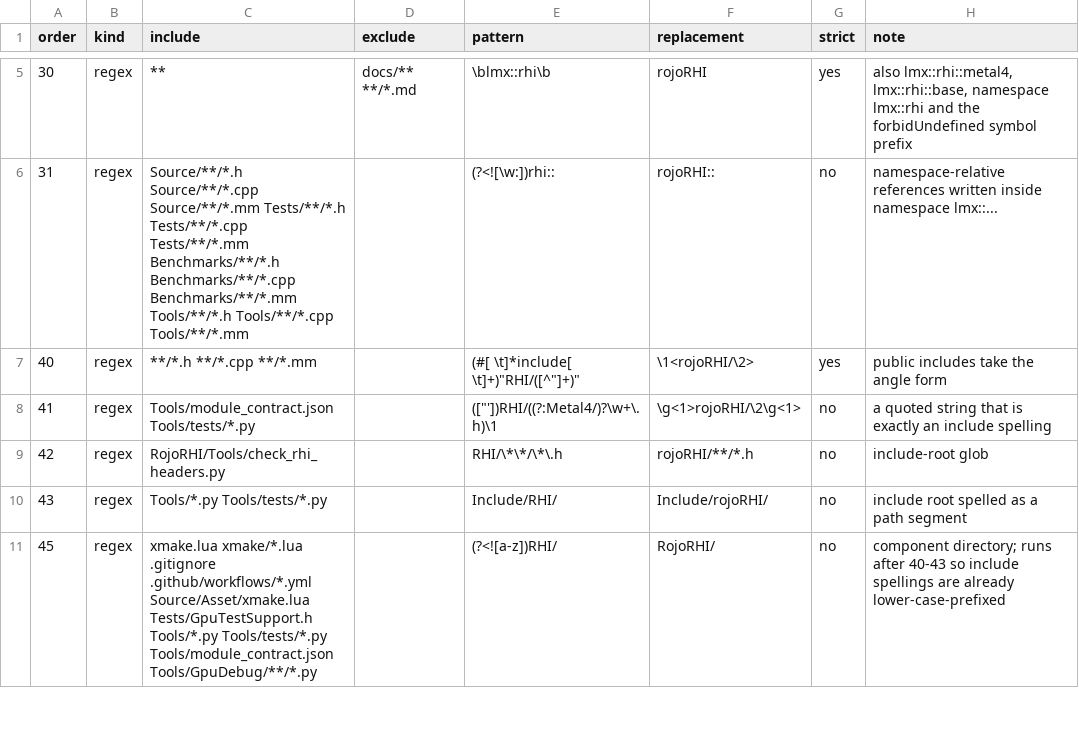
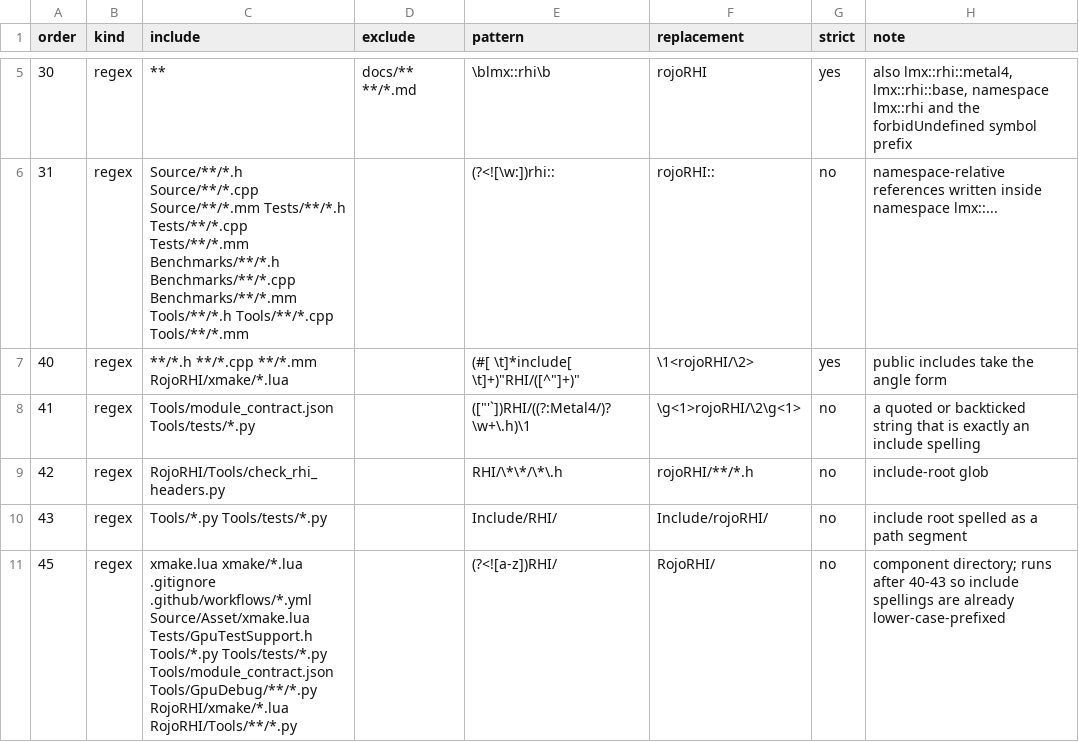
Before and after one commit to AmanThuL/rojo-rhi, a TSV file: Tools/Rename/substitution.tsv, drawn as a sheet; only a part is shown, gaps mark what is left out; the diff covers the shown part only.

Commit message:
docs: re-derive the rename record after the in-place decoupling
The in-place decoupling moved tests, shaders, tools and build files
under the component and created names the first table never saw. The
table now reaches the component's own build and tool files, renames the
probe define where the compiler flag spells it, follows Markdown link
targets into the moved tree and keeps the module-contract tool tests
true, so the renamed tree passes every gate without a manual touch-up.
The self-test pins each new or changed row, and the guide records the
post-decoupling dry run, the deliberate leaves and the remaining hand
edits.

```diff
--- a/Tools/Rename/substitution.tsv
+++ b/Tools/Rename/substitution.tsv
@@ -6,6 +6,6 @@ order	kind	include	exclude	pattern	replacement	strict	note
 31	regex	Source/**/*.h Source/**/*.cpp Source/**/*.mm Tests/**/*.h Tests/**/*.cpp Tests/**/*.mm Benchmarks/**/*.h Benchmarks/**/*.cpp Benchmarks/**/*.mm Tools/**/*.h Tools/**/*.cpp Tools/**/*.mm		(?<![\w:])rhi::	rojoRHI::	no	namespace-relative references written inside namespace lmx::...
-40	regex	**/*.h **/*.cpp **/*.mm		(#[ \t]*include[ \t]+)"RHI/([^"]+)"	\1<rojoRHI/\2>	yes	public includes take the angle form
-41	regex	Tools/module_contract.json Tools/tests/*.py		(["'])RHI/((?:Metal4/)?\w+\.h)\1	\g<1>rojoRHI/\2\g<1>	no	a quoted string that is exactly an include spelling
+40	regex	**/*.h **/*.cpp **/*.mm RojoRHI/xmake/*.lua		(#[ \t]*include[ \t]+)"RHI/([^"]+)"	\1<rojoRHI/\2>	yes	public includes take the angle form
+41	regex	Tools/module_contract.json Tools/tests/*.py		(["'`])RHI/((?:Metal4/)?\w+\.h)\1	\g<1>rojoRHI/\2\g<1>	no	a quoted or backticked string that is exactly an include spelling
 42	regex	RojoRHI/Tools/check_rhi_headers.py		"RHI/\*\*/\*\.h"	"rojoRHI/**/*.h"	no	include-root glob
 43	regex	Tools/*.py Tools/tests/*.py		Include/RHI/	Include/rojoRHI/	no	include root spelled as a path segment
-45	regex	xmake.lua xmake/*.lua .gitignore .github/workflows/*.yml Source/Asset/xmake.lua Tests/GpuTestSupport.h Tools/*.py Tools/tests/*.py Tools/module_contract.json Tools/GpuDebug/**/*.py		(?<![a-z])RHI/	RojoRHI/	no	component directory; runs after 40-43 so include spellings are already lower-case-prefixed
+45	regex	xmake.lua xmake/*.lua .gitignore .github/workflows/*.yml Source/Asset/xmake.lua Tests/GpuTestSupport.h Tools/*.py Tools/tests/*.py Tools/module_contract.json Tools/GpuDebug/**/*.py RojoRHI/xmake/*.lua RojoRHI/Tools/**/*.py		(?<![a-z])RHI/	RojoRHI/	no	component directory; runs after 40-43 so include spellings are already lower-case-prefixed
```
Also changed, not shown: 4 added rows and 2 edited cells elsewhere in this file, 2 other files.
